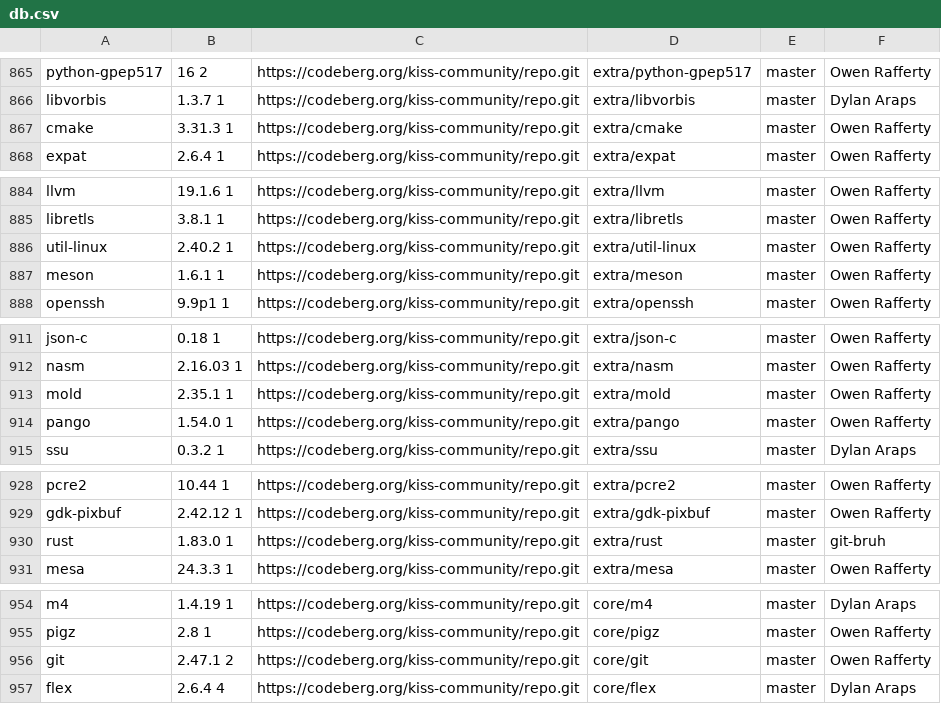
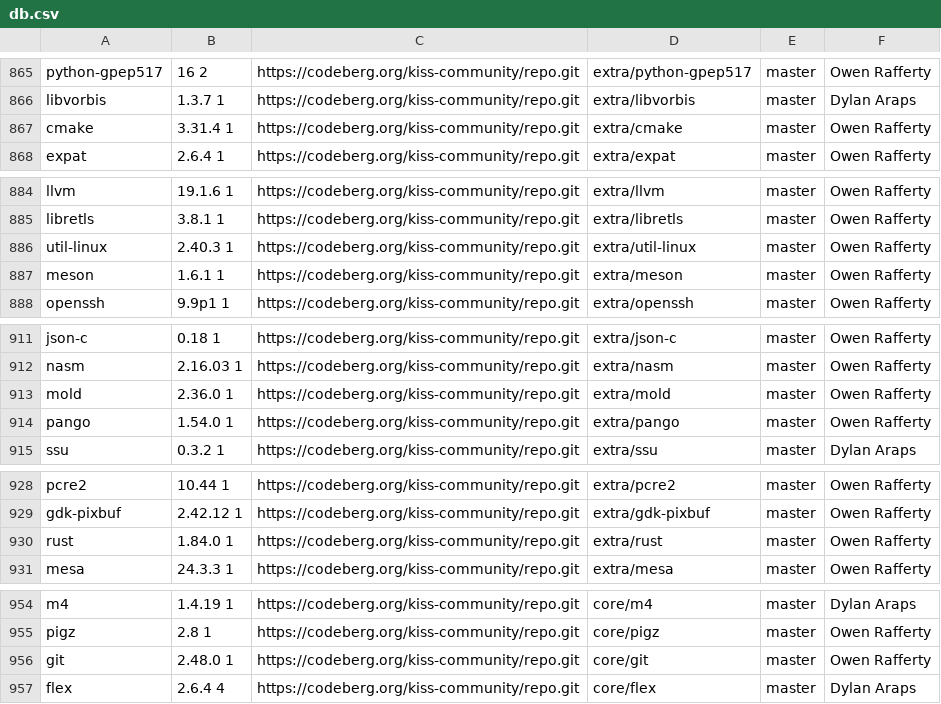
Before and after one commit to aabacchus/kiss-find, a CSV file: db.csv, drawn as a sheet; only a part is shown, gaps mark what is left out.

Commit message:
Deploying to gh-pages from @ aabacchus/kiss-find@649fc9983d849cc5253e0c58760ec8809b59c978 🚀

```diff
--- a/db.csv
+++ b/db.csv
@@ -866,3 +866,3 @@ python-gpep517,16 2,https://codeberg.org/kiss-community/repo.git,extra/python-gp
 libvorbis,1.3.7 1,https://codeberg.org/kiss-community/repo.git,extra/libvorbis,master,"Dylan Araps"
-cmake,3.31.3 1,https://codeberg.org/kiss-community/repo.git,extra/cmake,master,"Owen Rafferty"
+cmake,3.31.4 1,https://codeberg.org/kiss-community/repo.git,extra/cmake,master,"Owen Rafferty"
 expat,2.6.4 1,https://codeberg.org/kiss-community/repo.git,extra/expat,master,"Owen Rafferty"
@@ -885,3 +885,3 @@ llvm,19.1.6 1,https://codeberg.org/kiss-community/repo.git,extra/llvm,master,"Ow
 libretls,3.8.1 1,https://codeberg.org/kiss-community/repo.git,extra/libretls,master,"Owen Rafferty"
-util-linux,2.40.2 1,https://codeberg.org/kiss-community/repo.git,extra/util-linux,master,"Owen Rafferty"
+util-linux,2.40.3 1,https://codeberg.org/kiss-community/repo.git,extra/util-linux,master,"Owen Rafferty"
 meson,1.6.1 1,https://codeberg.org/kiss-community/repo.git,extra/meson,master,"Owen Rafferty"
@@ -912,3 +912,3 @@ json-c,0.18 1,https://codeberg.org/kiss-community/repo.git,extra/json-c,master,"
 nasm,2.16.03 1,https://codeberg.org/kiss-community/repo.git,extra/nasm,master,"Owen Rafferty"
-mold,2.35.1 1,https://codeberg.org/kiss-community/repo.git,extra/mold,master,"Owen Rafferty"
+mold,2.36.0 1,https://codeberg.org/kiss-community/repo.git,extra/mold,master,"Owen Rafferty"
 pango,1.54.0 1,https://codeberg.org/kiss-community/repo.git,extra/pango,master,"Owen Rafferty"
@@ -929,3 +929,3 @@ pcre2,10.44 1,https://codeberg.org/kiss-community/repo.git,extra/pcre2,master,"O
 gdk-pixbuf,2.42.12 1,https://codeberg.org/kiss-community/repo.git,extra/gdk-pixbuf,master,"Owen Rafferty"
-rust,1.83.0 1,https://codeberg.org/kiss-community/repo.git,extra/rust,master,"git-bruh"
+rust,1.84.0 1,https://codeberg.org/kiss-community/repo.git,extra/rust,master,"Owen Rafferty"
 mesa,24.3.3 1,https://codeberg.org/kiss-community/repo.git,extra/mesa,master,"Owen Rafferty"
@@ -955,3 +955,3 @@ m4,1.4.19 1,https://codeberg.org/kiss-community/repo.git,core/m4,master,"Dylan A
 pigz,2.8 1,https://codeberg.org/kiss-community/repo.git,core/pigz,master,"Owen Rafferty"
-git,2.47.1 2,https://codeberg.org/kiss-community/repo.git,core/git,master,"Owen Rafferty"
+git,2.48.0 1,https://codeberg.org/kiss-community/repo.git,core/git,master,"Owen Rafferty"
 flex,2.6.4 4,https://codeberg.org/kiss-community/repo.git,core/flex,master,"Dylan Araps"
```
